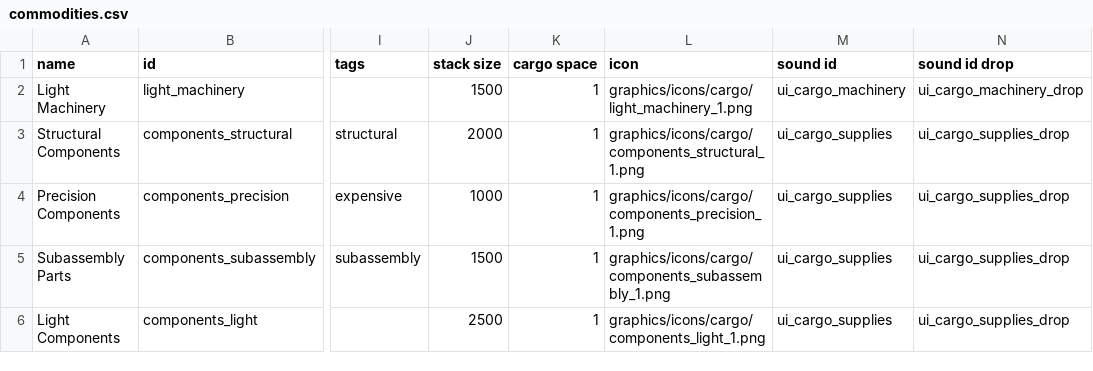
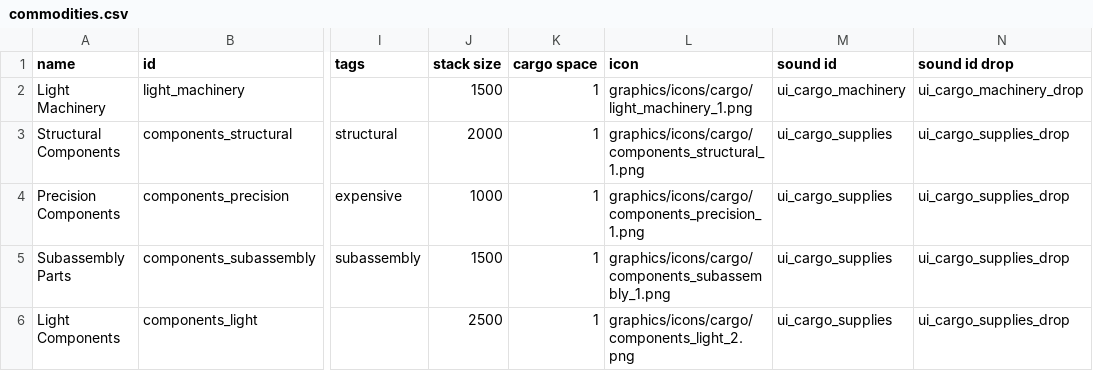
Before and after one commit to WolframSegler/LTV_Economy, a CSV file: data/campaign/commodities.csv, drawn as a sheet; only a part is shown, gaps mark what is left out; the diff names each change by its address in the sheet, - before the commit and + after, or states it on an @@ line.

```diff
--- a/data/campaign/commodities.csv
+++ b/data/campaign/commodities.csv
-L6 (icon): graphics/icons/cargo/components_light_1.png
+L6 (icon): graphics/icons/cargo/components_light_2.png
```
Also changed, not shown: 6 other files.
